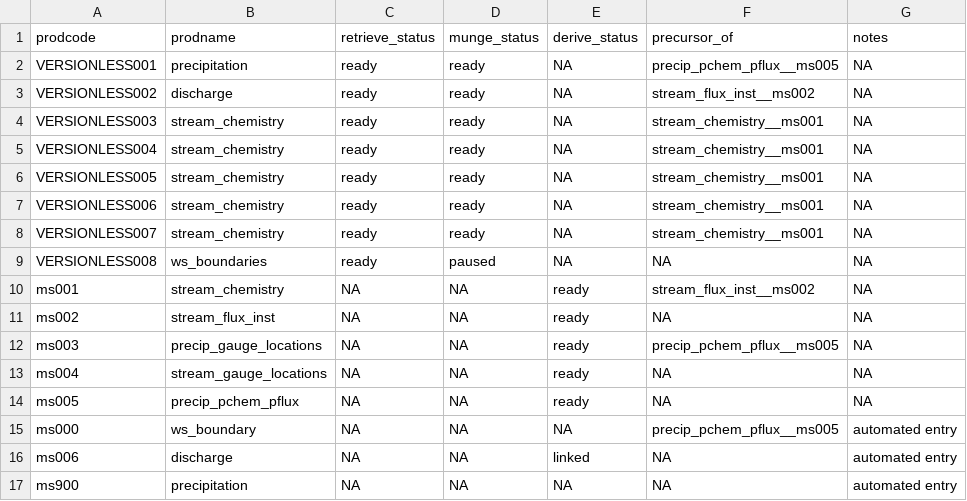
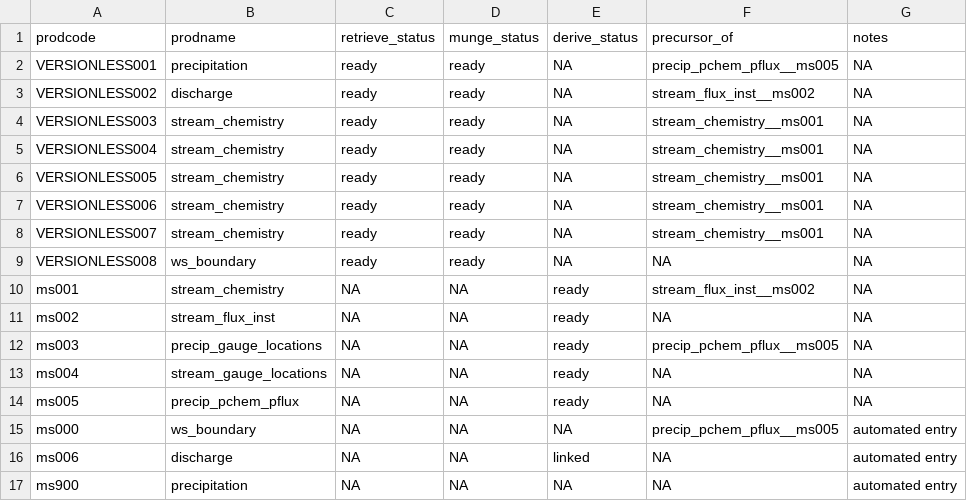
Before and after one commit to MacroSHEDS/data_processing, a CSV file: src/doe/east_river/products.csv, drawn as a sheet; only a part is shown; the diff names each change by its address in the sheet, - before the commit and + after, or states it on an @@ line.

Commit message:
lil east_river watersheds pulled from domain

```diff
--- a/src/doe/east_river/products.csv
+++ b/src/doe/east_river/products.csv
-B9 (prodname): ws_boundaries
+B9 (prodname): ws_boundary
-D9 (munge_status): paused
+D9 (munge_status): ready
```
Also changed, not shown: 2 other files.
